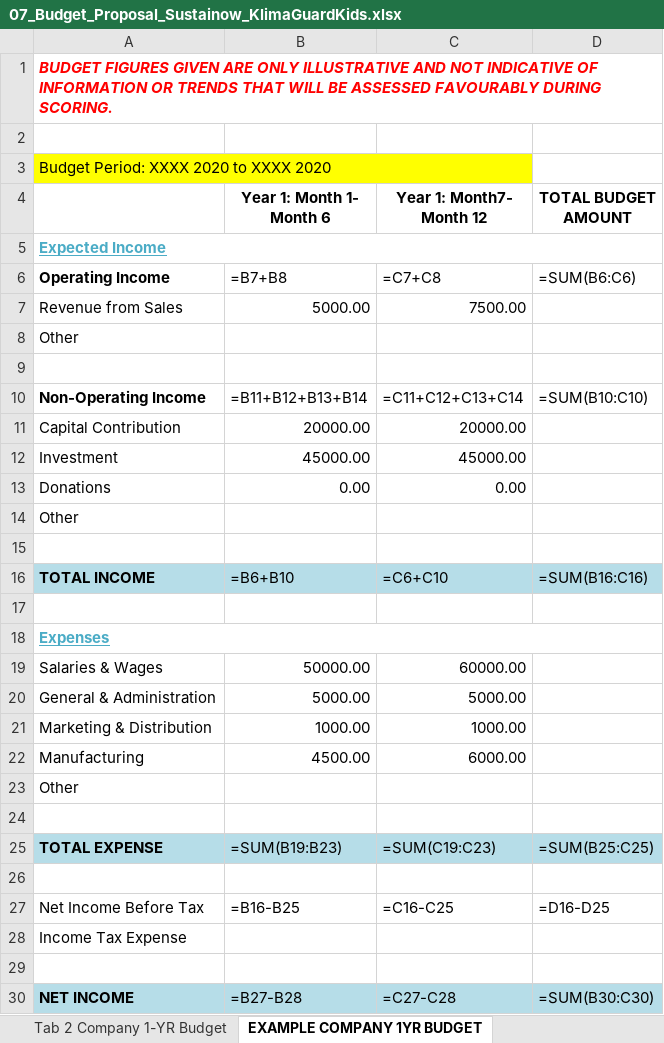
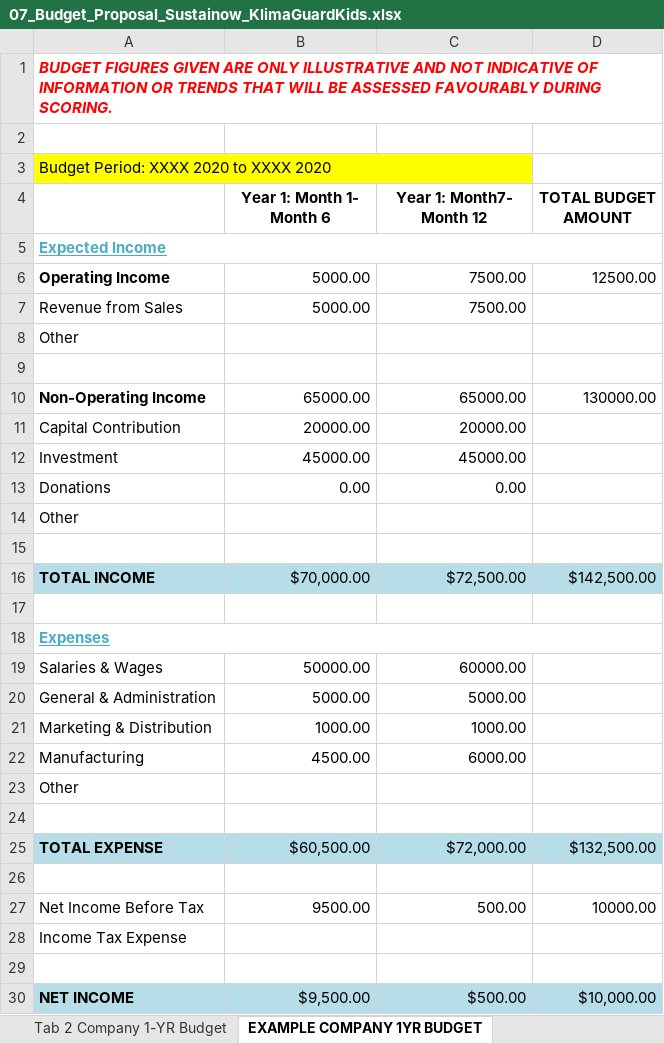
Before and after one commit to carbonintelli/KlimaGuardKids, an Excel workbook: UNGM/submission/07_Budget_Proposal_Sustainow_KlimaGuardKids.xlsx, sheet EXAMPLE COMPANY 1YR BUDGET, drawn as a sheet; values as stored, in another font and other column widths than the file's, no borders; formulas without a stored value are shown as written; removed rows and columns are numbered as before the commit, all else as after; the diff names each change by its address in the sheet, - before the commit and + after, or states it on an @@ line.

```diff
--- a/UNGM/submission/07_Budget_Proposal_Sustainow_KlimaGuardKids.xlsx (sheet EXAMPLE COMPANY 1YR BUDGET)
+++ b/UNGM/submission/07_Budget_Proposal_Sustainow_KlimaGuardKids.xlsx (sheet EXAMPLE COMPANY 1YR BUDGET)
-B3:C3 fill: none
+B3:C3 fill: #FFFF00
-row 6: Operating Income | =B7+B8 | =C7+C8 | =SUM(B6:C6)
+row 6: Operating Income | 5000.00 | 7500.00 | 12500.00
-row 10: Non-Operating Income | =B11+B12+B13+B14 | =C11+C12+C13+C14 | =SUM(B10:C10)
+row 10: Non-Operating Income | 65000.00 | 65000.00 | 130000.00
-row 16: TOTAL INCOME | =B6+B10 | =C6+C10 | =SUM(B16:C16)
+row 16: TOTAL INCOME | $70,000.00 | $72,500.00 | $142,500.00
-row 25: TOTAL EXPENSE | =SUM(B19:B23) | =SUM(C19:C23) | =SUM(B25:C25)
+row 25: TOTAL EXPENSE | $60,500.00 | $72,000.00 | $132,500.00
-row 27: Net Income Before Tax | =B16-B25 | =C16-C25 | =D16-D25
+row 27: Net Income Before Tax | 9500.00 | 500.00 | 10000.00
-row 30: NET INCOME | =B27-B28 | =C27-C28 | =SUM(B30:C30)
+row 30: NET INCOME | $9,500.00 | $500.00 | $10,000.00
```
Also changed, not shown: sheet Tab 1 Project Design Budget, sheet Tab 2 Company 1-YR Budget, charts or pictures, 1 other file.
